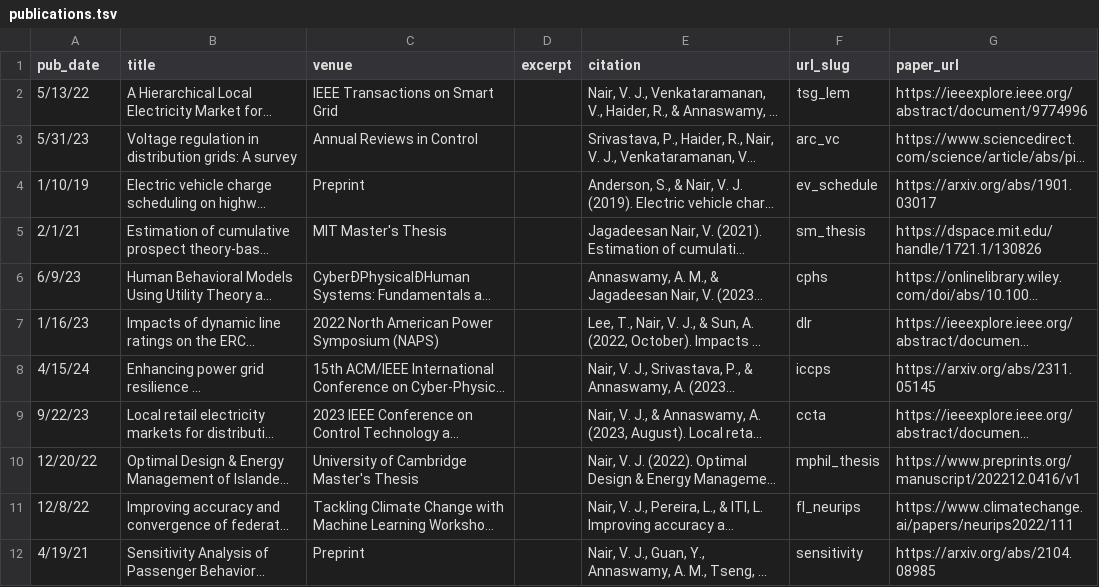
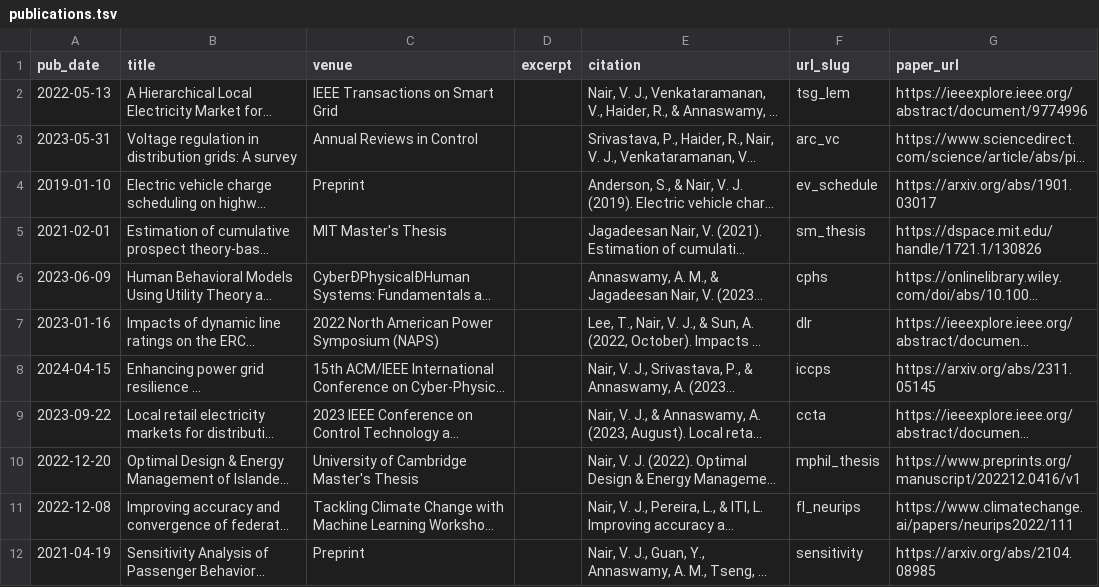
Before and after one commit to vineetjnair9/vineetjnair, a TSV file: markdown_generator/publications.tsv, drawn as a sheet; long unchanged cells end in …; the diff names each change by its address in the sheet, - before the commit and + after, or states it on an @@ line.

Commit message:
fix date format pubs

```diff
--- a/markdown_generator/publications.tsv
+++ b/markdown_generator/publications.tsv
-A2 (pub_date): 5/13/22
+A2 (pub_date): 2022-05-13
-A3 (pub_date): 5/31/23
+A3 (pub_date): 2023-05-31
-A4 (pub_date): 1/10/19
+A4 (pub_date): 2019-01-10
-A5 (pub_date): 2/1/21
+A5 (pub_date): 2021-02-01
-A6 (pub_date): 6/9/23
+A6 (pub_date): 2023-06-09
-A7 (pub_date): 1/16/23
+A7 (pub_date): 2023-01-16
-A8 (pub_date): 4/15/24
+A8 (pub_date): 2024-04-15
-A9 (pub_date): 9/22/23
+A9 (pub_date): 2023-09-22
-A10 (pub_date): 12/20/22
+A10 (pub_date): 2022-12-20
-A11 (pub_date): 12/8/22
+A11 (pub_date): 2022-12-08
-A12 (pub_date): 4/19/21
+A12 (pub_date): 2021-04-19
```
Also changed, not shown: 11 other files.
